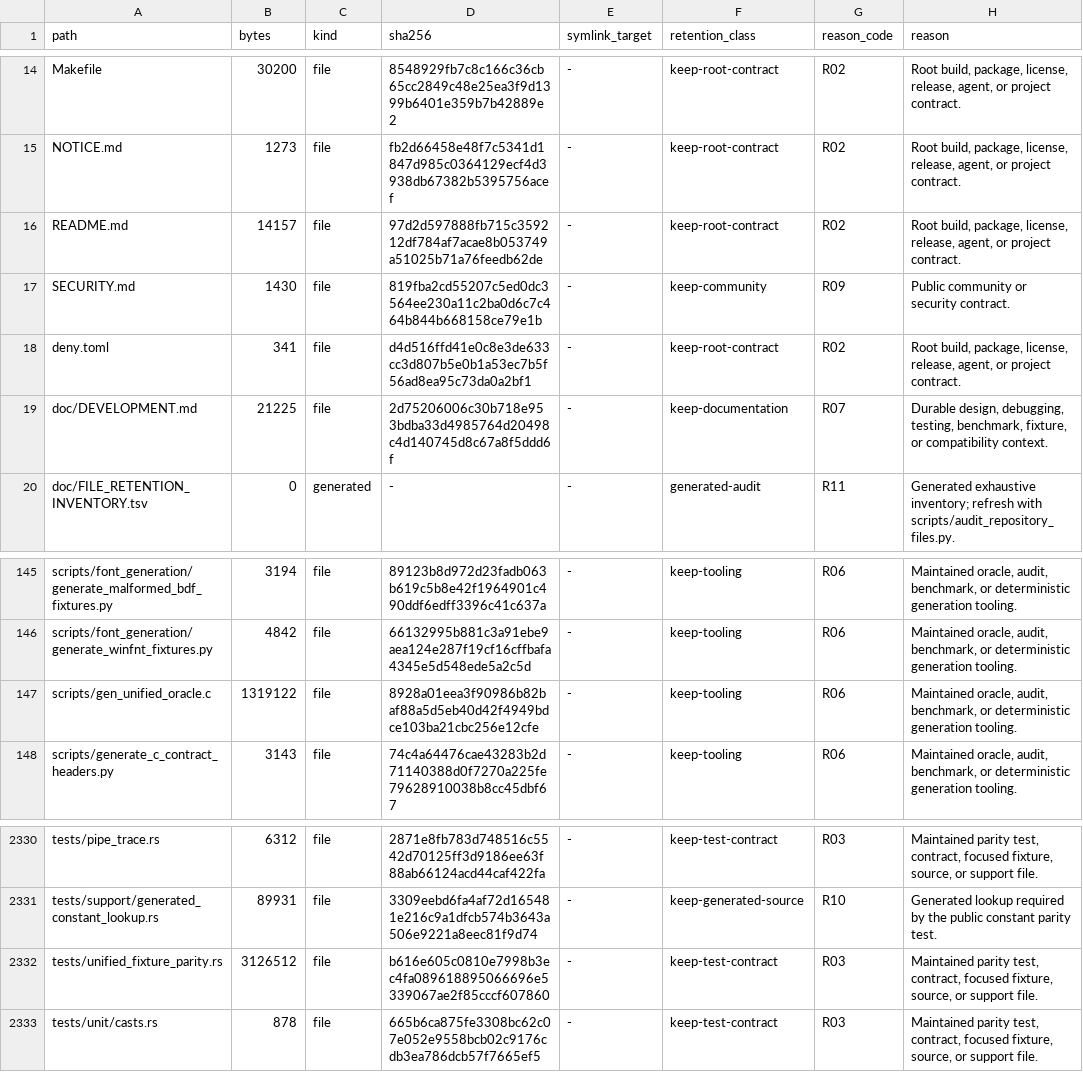
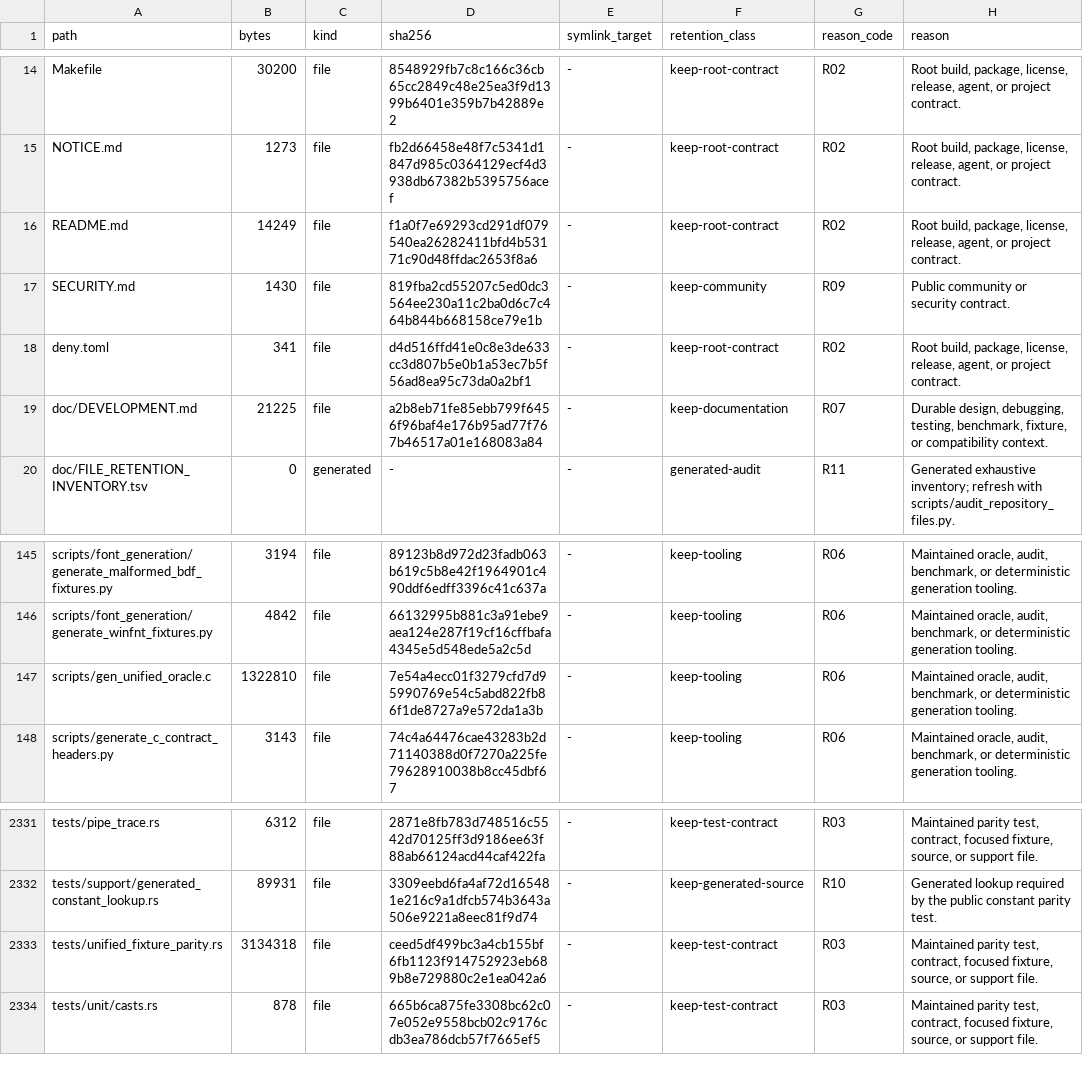
Before and after one commit to appunni-m/fontdone, a TSV file: doc/FILE_RETENTION_INVENTORY.tsv, drawn as a sheet; only a part is shown, gaps mark what is left out; the diff covers the shown part only.

```diff
--- a/doc/FILE_RETENTION_INVENTORY.tsv
+++ b/doc/FILE_RETENTION_INVENTORY.tsv
@@ -15,6 +15,6 @@ Makefile	30200	file	8548929fb7c8c166c36cb65cc2849c48e25ea3f9d1399b6401e359b7b428
 NOTICE.md	1273	file	fb2d66458e48f7c5341d1847d985c0364129ecf4d3938db67382b5395756acef	-	keep-root-contract	R02	Root build, package, license, release, agent, or project contract.
-README.md	14157	file	97d2d597888fb715c359212df784af7acae8b053749a51025b71a76feedb62de	-	keep-root-contract	R02	Root build, package, license, release, agent, or project contract.
+README.md	14249	file	f1a0f7e69293cd291df079540ea26282411bfd4b53171c90d48ffdac2653f8a6	-	keep-root-contract	R02	Root build, package, license, release, agent, or project contract.
 SECURITY.md	1430	file	819fba2cd55207c5ed0dc3564ee230a11c2ba0d6c7c464b844b668158ce79e1b	-	keep-community	R09	Public community or security contract.
 deny.toml	341	file	d4d516ffd41e0c8e3de633cc3d807b5e0b1a53ec7b5f56ad8ea95c73da0a2bf1	-	keep-root-contract	R02	Root build, package, license, release, agent, or project contract.
-doc/DEVELOPMENT.md	21225	file	2d75206006c30b718e953bdba33d4985764d20498c4d140745d8c67a8f5ddd6f	-	keep-documentation	R07	Durable design, debugging, testing, benchmark, fixture, or compatibility context.
+doc/DEVELOPMENT.md	21225	file	a2b8eb71fe85ebb799f6456f96baf4e176b95ad77f767b46517a01e168083a84	-	keep-documentation	R07	Durable design, debugging, testing, benchmark, fixture, or compatibility context.
 doc/FILE_RETENTION_INVENTORY.tsv	0	generated	-	-	generated-audit	R11	Generated exhaustive inventory; refresh with scripts/audit_repository_files.py.
@@ -146,3 +146,3 @@ scripts/font_generation/generate_malformed_bdf_fixtures.py	3194	file	89123b8d972
 scripts/font_generation/generate_winfnt_fixtures.py	4842	file	66132995b881c3a91ebe9aea124e287f19cf16cffbafa4345e5d548ede5a2c5d	-	keep-tooling	R06	Maintained oracle, audit, benchmark, or deterministic generation tooling.
-scripts/gen_unified_oracle.c	1319122	file	8928a01eea3f90986b82baf88a5d5eb40d42f4949bdce103ba21cbc256e12cfe	-	keep-tooling	R06	Maintained oracle, audit, benchmark, or deterministic generation tooling.
+scripts/gen_unified_oracle.c	1322810	file	7e54a4ecc01f3279cfd7d95990769e54c5abd822fb86f1de8727a9e572da1a3b	-	keep-tooling	R06	Maintained oracle, audit, benchmark, or deterministic generation tooling.
 scripts/generate_c_contract_headers.py	3143	file	74c4a64476cae43283b2d71140388d0f7270a225fe79628910038b8cc45dbf67	-	keep-tooling	R06	Maintained oracle, audit, benchmark, or deterministic generation tooling.
@@ -2331,3 +2332,3 @@ tests/pipe_trace.rs	6312	file	2871e8fb783d748516c5542d70125ff3d9186ee63f88ab6612
 tests/support/generated_constant_lookup.rs	89931	file	3309eebd6fa4af72d165481e216c9a1dfcb574b3643a506e9221a8eec81f9d74	-	keep-generated-source	R10	Generated lookup required by the public constant parity test.
-tests/unified_fixture_parity.rs	3126512	file	b616e605c0810e7998b3ec4fa089618895066696e5339067ae2f85cccf607860	-	keep-test-contract	R03	Maintained parity test, contract, focused fixture, source, or support file.
+tests/unified_fixture_parity.rs	3134318	file	ceed5df499bc3a4cb155bf6fb1123f914752923eb689b8e729880c2e1ea042a6	-	keep-test-contract	R03	Maintained parity test, contract, focused fixture, source, or support file.
 tests/unit/casts.rs	878	file	665b6ca875fe3308bc62c07e052e9558bcb02c9176cdb3ea786dcb57f7665ef5	-	keep-test-contract	R03	Maintained parity test, contract, focused fixture, source, or support file.
```
Also changed, not shown: 1 added row and 34 edited cells elsewhere in this file, 23 other files.
